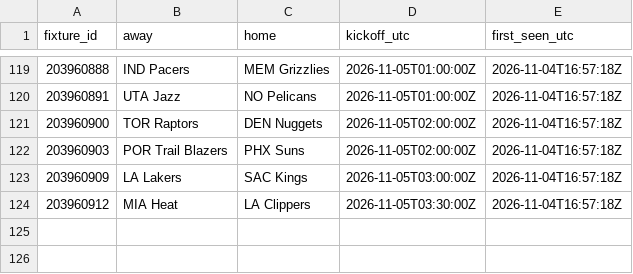
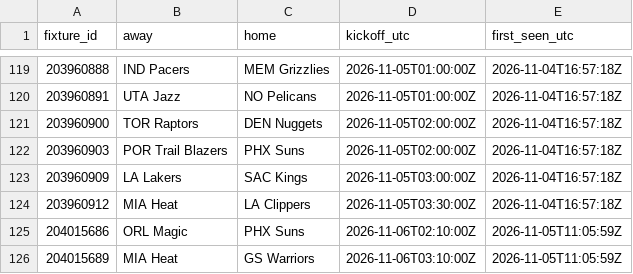
Before and after one commit to kanyewestlover55/beat_ye_bookie, a CSV file: data/bet365/fixtures.csv, drawn as a sheet; only a part is shown, gaps mark what is left out.

```diff
--- a/data/bet365/fixtures.csv
+++ b/data/bet365/fixtures.csv
@@ -124 +124,3 @@ fixture_id,away,home,kickoff_utc,first_seen_utc
 203960912,MIA Heat,LA Clippers,2026-11-05T03:30:00Z,2026-11-04T16:57:18Z
+204015686,ORL Magic,PHX Suns,2026-11-06T02:10:00Z,2026-11-05T11:05:59Z
+204015689,MIA Heat,GS Warriors,2026-11-06T03:10:00Z,2026-11-05T11:05:59Z
```
Also changed, not shown: 9 other files.
